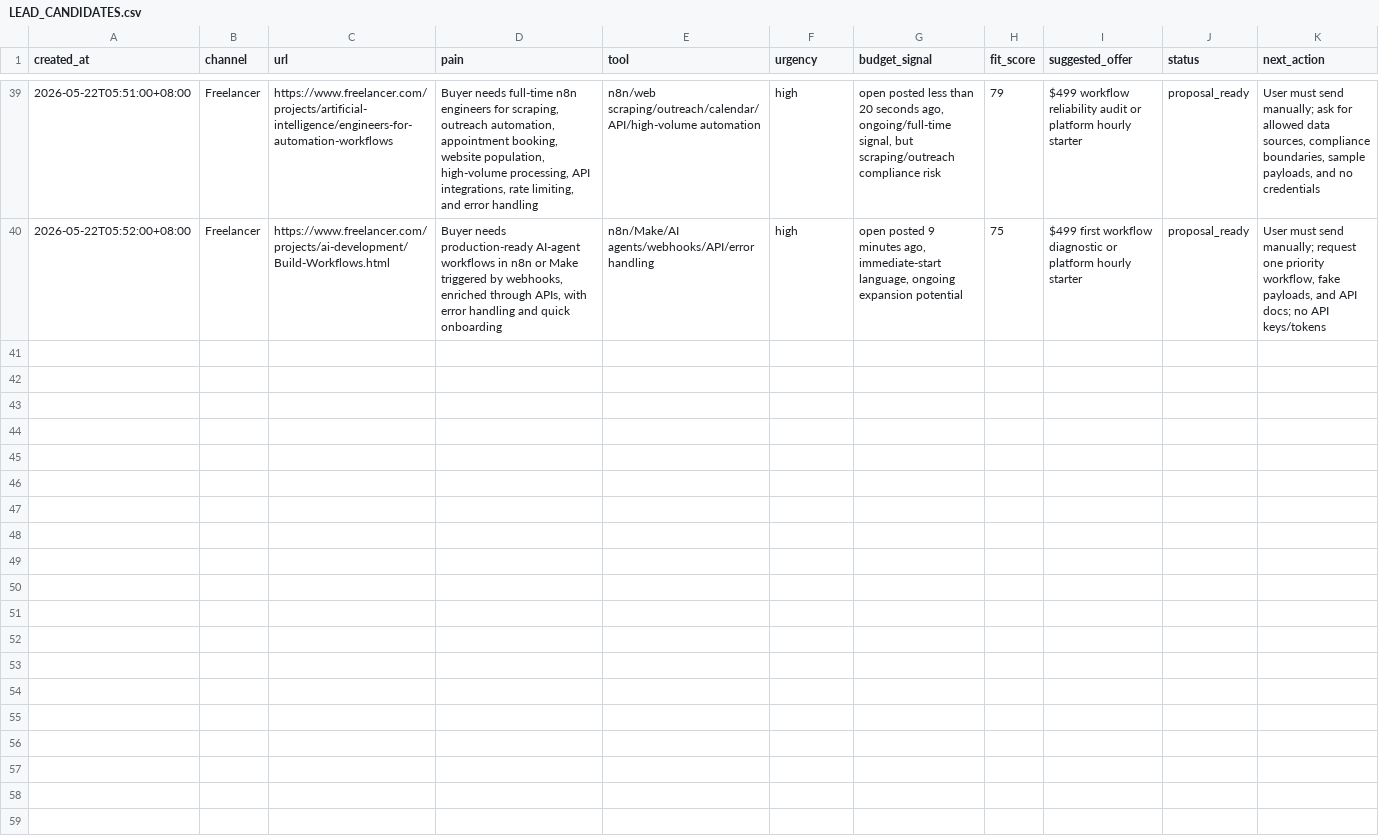
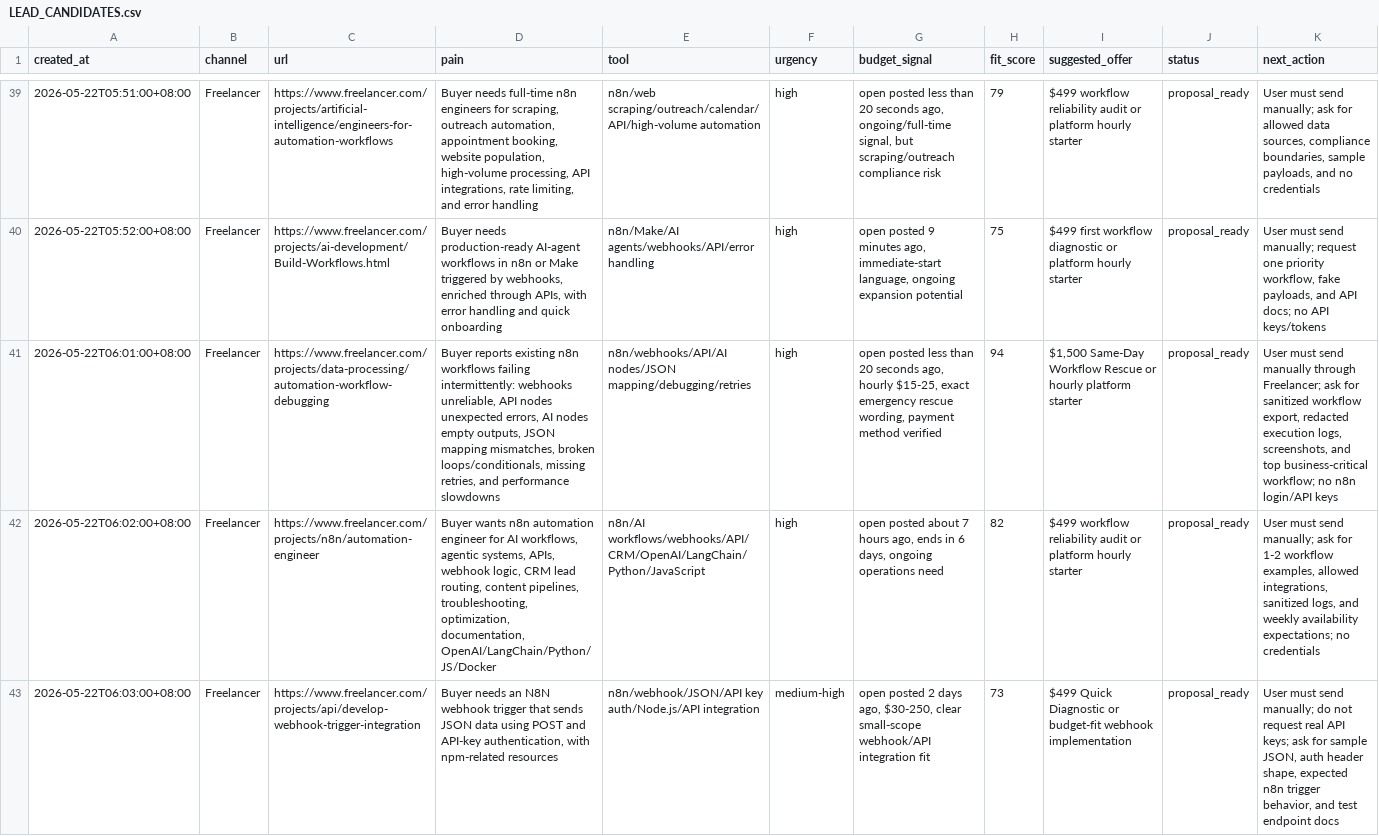
Before and after one commit to butianhua4/ai-agent-debug-kit, a CSV file: ops/48h/LEAD_CANDIDATES.csv, drawn as a sheet; only a part is shown, gaps mark what is left out; the diff names each change by its address in the sheet, - before the commit and + after, or states it on an @@ line.

Commit message:
Add fresh n8n rescue proposal pack

```diff
--- a/ops/48h/LEAD_CANDIDATES.csv
+++ b/ops/48h/LEAD_CANDIDATES.csv
+row 41: 2026-05-22T06:01:00+08:00 | Freelancer | https://www.freelancer.com/projects/data-processing/automation-workflow-debugging | Buyer reports existing n8n workflows failing intermittently: webhooks unreliable, API nodes unexpected errors, AI nodes empty outputs, JSON mapping mismatches, broken loops/conditionals, missing retries, and performance slowdowns | n8n/webhooks/API/AI nodes/JSON mapping/debugging/retries | high | open posted less than 20 seconds ago, hourly $15-25, exact emergency rescue wording, payment method verified | 94 | $1,500 Same-Day Workflow Rescue or hourly platform starter | proposal_ready | User must send manually through Freelancer; ask for sanitized workflow export, redacted execution logs, screenshots, and top business-critical workflow; no n8n login/API keys
+row 42: 2026-05-22T06:02:00+08:00 | Freelancer | https://www.freelancer.com/projects/n8n/automation-engineer | Buyer wants n8n automation engineer for AI workflows, agentic systems, APIs, webhook logic, CRM lead routing, content pipelines, troubleshooting, optimization, documentation, OpenAI/LangChain/Python/JS/Docker | n8n/AI workflows/webhooks/API/CRM/OpenAI/LangChain/Python/JavaScript | high | open posted about 7 hours ago, ends in 6 days, ongoing operations need | 82 | $499 workflow reliability audit or platform hourly starter | proposal_ready | User must send manually; ask for 1-2 workflow examples, allowed integrations, sanitized logs, and weekly availability expectations; no credentials
+row 43: 2026-05-22T06:03:00+08:00 | Freelancer | https://www.freelancer.com/projects/api/develop-webhook-trigger-integration | Buyer needs an N8N webhook trigger that sends JSON data using POST and API-key authentication, with npm-related resources | n8n/webhook/JSON/API key auth/Node.js/API integration | medium-high | open posted 2 days ago, $30-250, clear small-scope webhook/API integration fit | 73 | $499 Quick Diagnostic or budget-fit webhook implementation | proposal_ready | User must send manually; do not request real API keys; ask for sample JSON, auth header shape, expected n8n trigger behavior, and test endpoint docs
```
Also changed, not shown: 3 other files.
